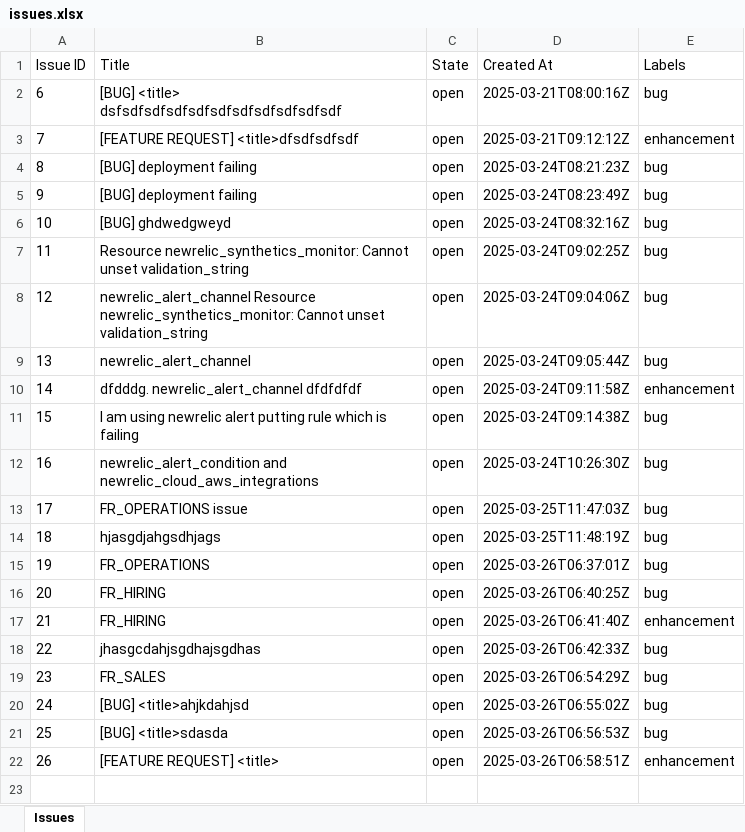
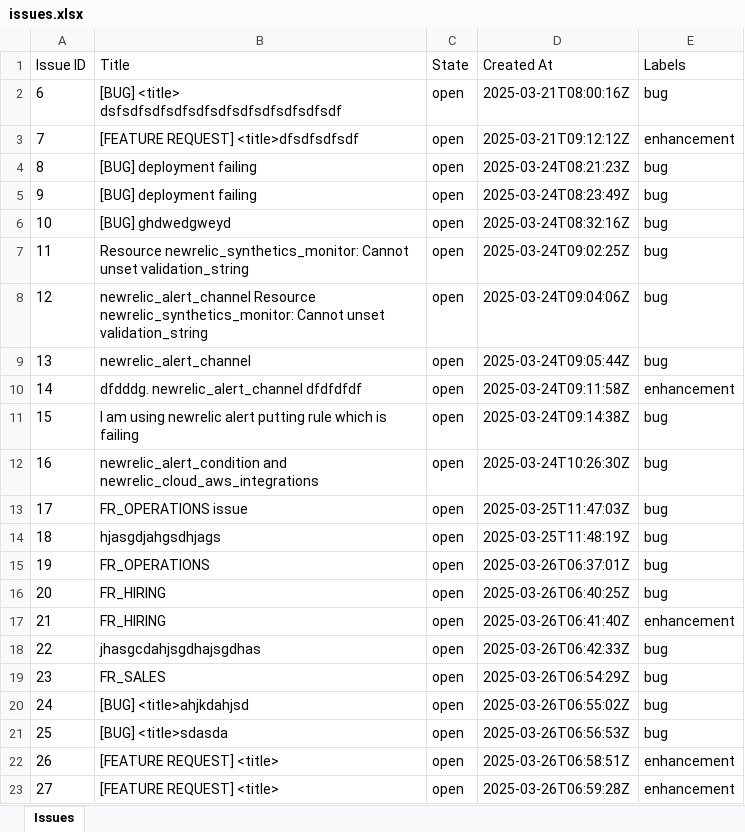
Before and after one commit to vkumaragrawal/Java-sample, an Excel workbook: issues.xlsx, sheet Issues, drawn as a sheet; values as stored, in another font and other column widths than the file's, no borders; the diff names each change by its address in the sheet, - before the commit and + after, or states it on an @@ line.

```diff
--- a/issues.xlsx (sheet Issues)
+++ b/issues.xlsx (sheet Issues)
+row 23: 27 | [FEATURE REQUEST] <title> | open | 2025-03-26T06:59:28Z | enhancement
```
